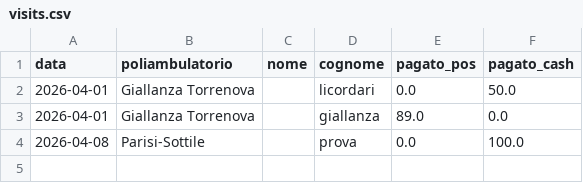
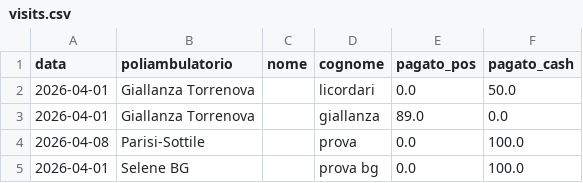
Before and after one commit to rlicordari/report_privato, a CSV file: data/visits.csv, drawn as a sheet.

Commit message:
Visita: prova bg  @ Selene BG (2026-04-01)

```diff
--- a/data/visits.csv
+++ b/data/visits.csv
@@ -4 +4,2 @@ data,poliambulatorio,nome,cognome,pagato_pos,pagato_cash
 2026-04-08,Parisi-Sottile,,prova,0.0,100.0
+2026-04-01,Selene BG,,prova bg,0.0,100.0
```
